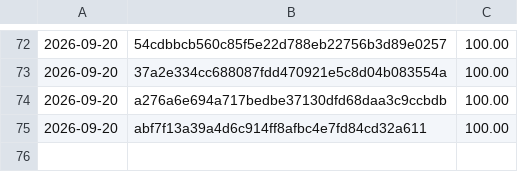
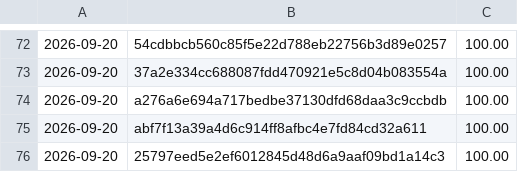
Before and after one commit to Danathar/sensi, a CSV file: coverage-trend.csv, drawn as a sheet; only a part is shown, gaps mark what is left out; the diff names each change by its address in the sheet, - before the commit and + after, or states it on an @@ line.

```diff
--- a/coverage-trend.csv
+++ b/coverage-trend.csv
+row 76: 2026-09-20 | 25797eed5e2ef6012845d48d6a9aaf09bd1a14c3 | 100.00
```
